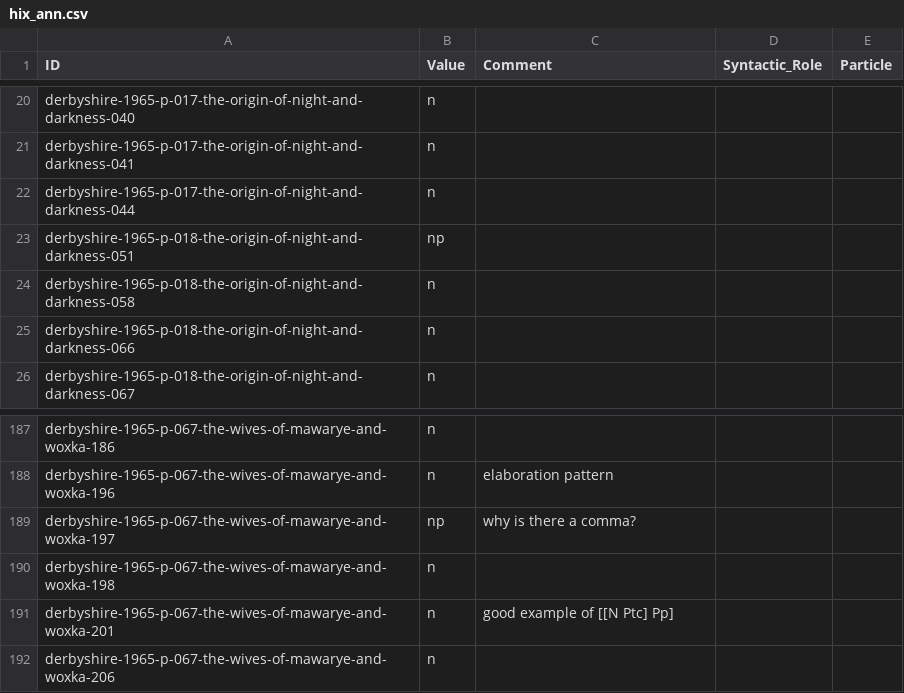
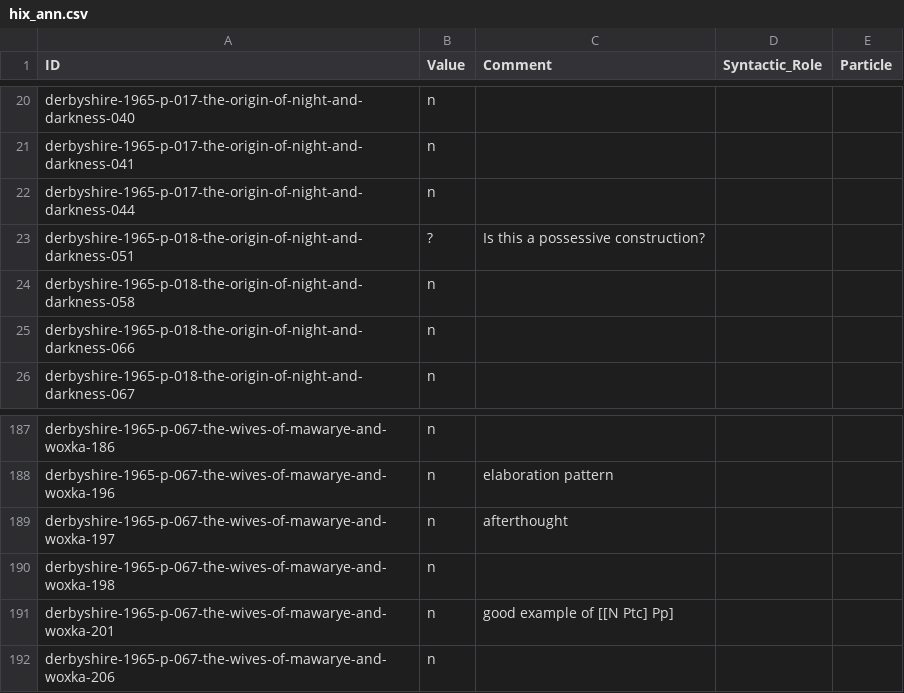
Before and after one commit to fmatter/cariban_nps, a CSV file: data/hix_ann.csv, drawn as a sheet; only a part is shown, gaps mark what is left out.

```diff
--- a/data/hix_ann.csv
+++ b/data/hix_ann.csv
@@ -22,3 +22,3 @@ derbyshire-1965-p-017-the-origin-of-night-and-darkness-041,n,,,
 derbyshire-1965-p-017-the-origin-of-night-and-darkness-044,n,,,
-derbyshire-1965-p-018-the-origin-of-night-and-darkness-051,np,,,
+derbyshire-1965-p-018-the-origin-of-night-and-darkness-051,?,Is this a possessive construction?,,
 derbyshire-1965-p-018-the-origin-of-night-and-darkness-058,n,,,
@@ -188,3 +188,3 @@ derbyshire-1965-p-067-the-wives-of-mawarye-and-woxka-186,n,,,
 derbyshire-1965-p-067-the-wives-of-mawarye-and-woxka-196,n,elaboration pattern,,
-derbyshire-1965-p-067-the-wives-of-mawarye-and-woxka-197,np,why is there a comma?,,
+derbyshire-1965-p-067-the-wives-of-mawarye-and-woxka-197,n,afterthought,,
 derbyshire-1965-p-067-the-wives-of-mawarye-and-woxka-198,n,,,
```
Also changed, not shown: data/cldf/examples.csv, data/tri_ann.csv, 2 other files.
